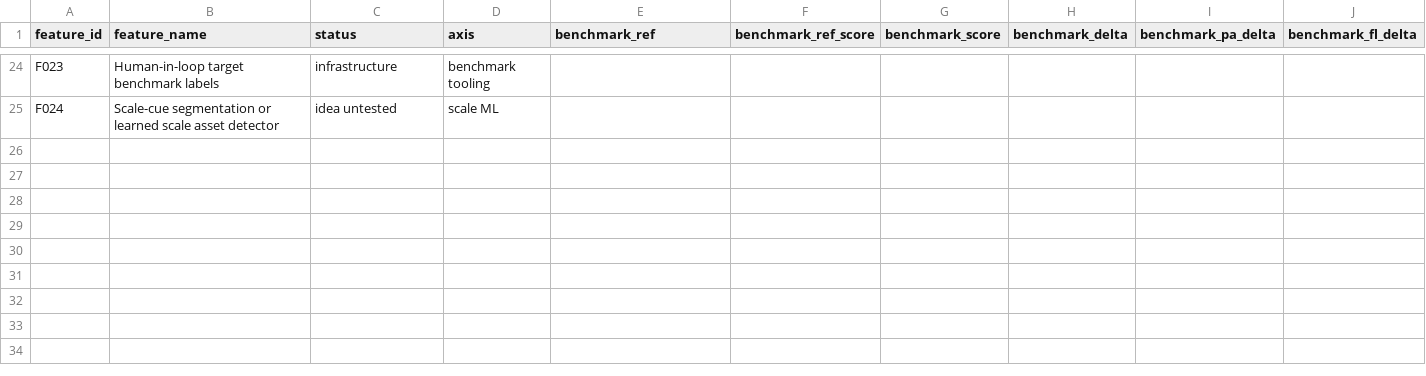
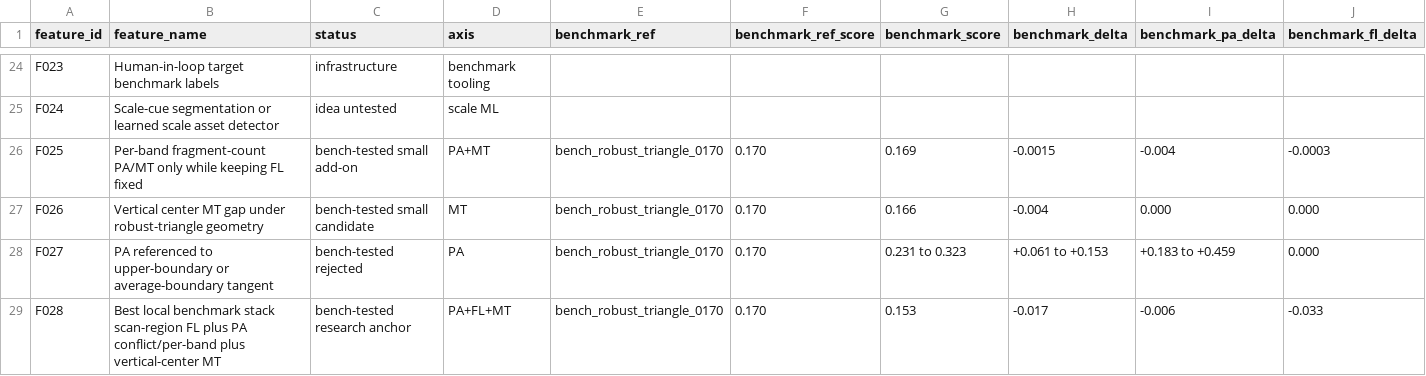
Before and after one commit to LacrimaeAware/kaggle-fun, a CSV file: umud-muscle-architecture/FEATURE_DATABASE.csv, drawn as a sheet; only a part is shown, gaps mark what is left out; rows hold the shown columns only; the diff names each change by its address in the sheet, - before the commit and + after, or states it on an @@ line.

Commit message:
Explore PA and MT geometry conventions

```diff
--- a/umud-muscle-architecture/FEATURE_DATABASE.csv
+++ b/umud-muscle-architecture/FEATURE_DATABASE.csv
+row 26: F025 | Per-band fragment-count PA/MT only while keeping FL fixed | bench-tested small add-on | PA+MT | bench_robust_triangle_0170 | 0.170 | 0.169 | -0.0015 | -0.004 | -0.0003
+row 27: F026 | Vertical center MT gap under robust-triangle geometry | bench-tested small candidate | MT | bench_robust_triangle_0170 | 0.170 | 0.166 | -0.004 | 0.000 | 0.000
+row 28: F027 | PA referenced to upper-boundary or average-boundary tangent | bench-tested rejected | PA | bench_robust_triangle_0170 | 0.170 | 0.231 to 0.323 | +0.061 to +0.153 | +0.183 to +0.459 | 0.000
+row 29: F028 | Best local benchmark stack scan-region FL plus PA conflict/per-band plus vertical-center MT | bench-tested research anchor | PA+FL+MT | bench_robust_triangle_0170 | 0.170 | 0.153 | -0.017 | -0.006 | -0.033
```
Also changed, not shown: 8 other files.
